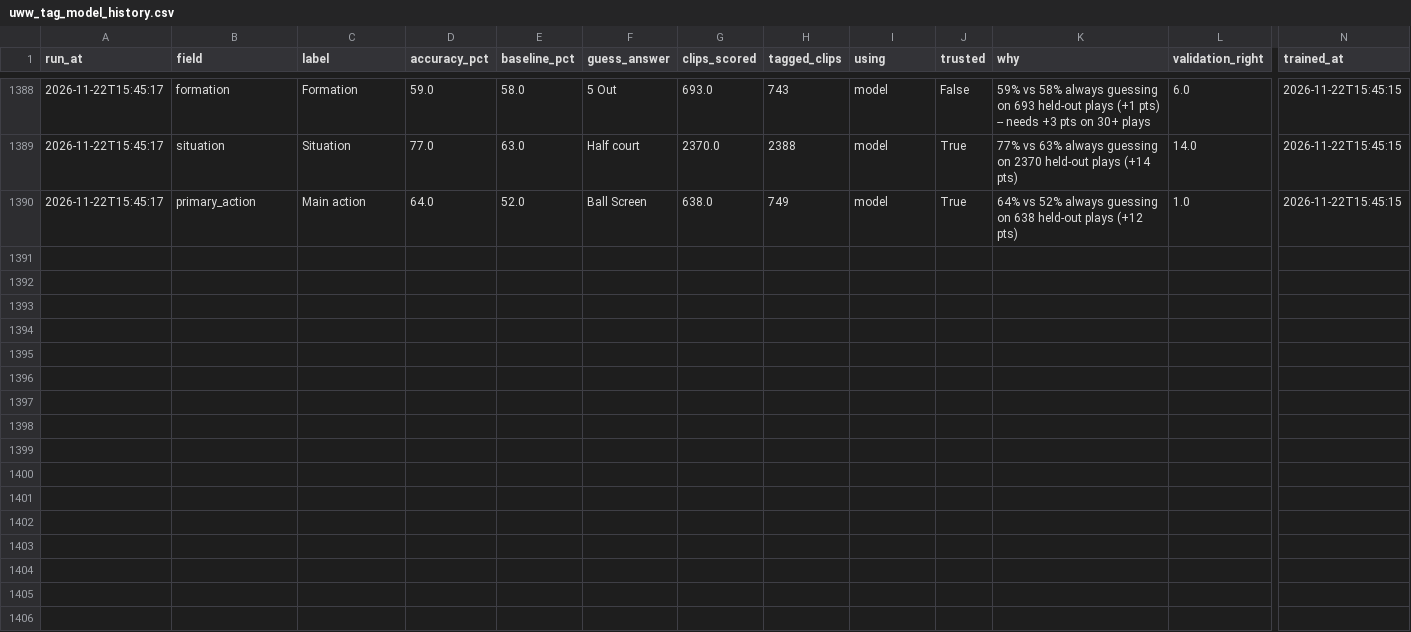
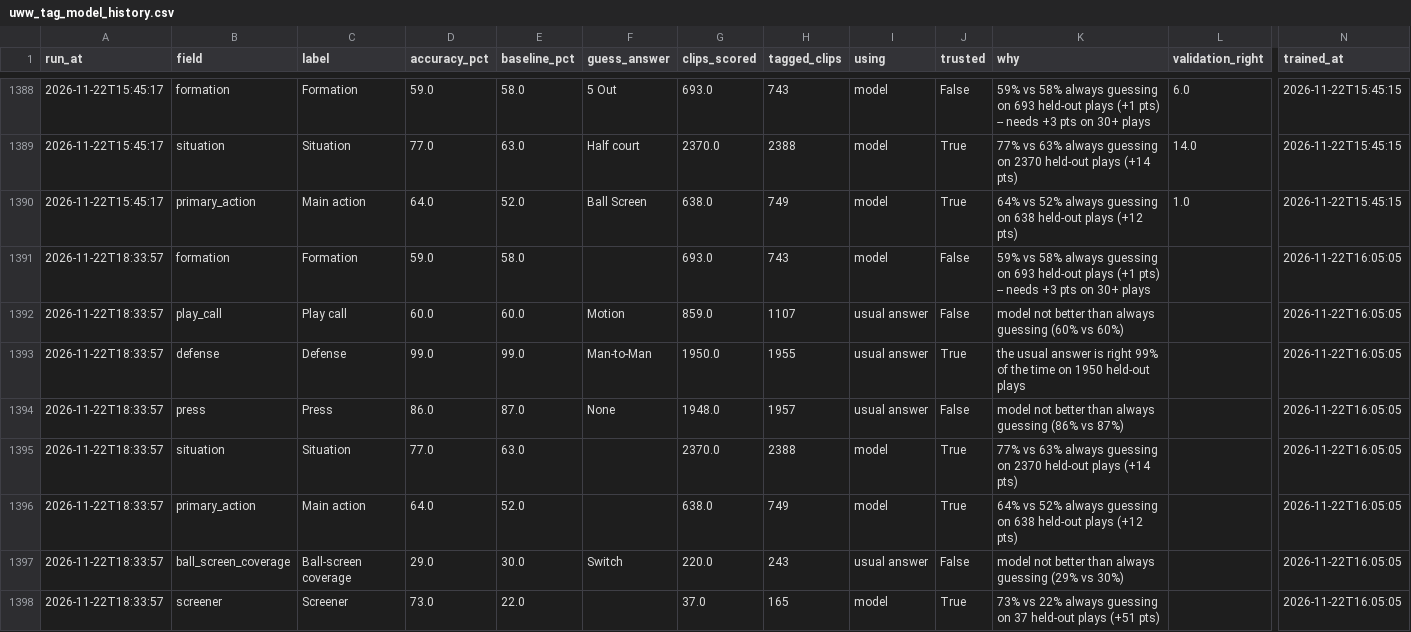
Before and after one commit to fritschcm272/uwwmensbball, a CSV file: data/uww_tag_model_history.csv, drawn as a sheet; only a part is shown, gaps mark what is left out; rows hold the shown columns only; the diff names each change by its address in the sheet, - before the commit and + after, or states it on an @@ line.

Commit message:
brief: app data (6 file(s)) -- 2026-11-22 18:35

```diff
--- a/data/uww_tag_model_history.csv
+++ b/data/uww_tag_model_history.csv
+row 1391: 2026-11-22T18:33:57 | formation | Formation | 59.0 | 58.0 |  | 693.0 | 743 | model | False | 59% vs 58% always guessing on 693 held-out plays (+1 pts) -- needs +3 pts on 30+ plays |  | 2026-11-22T16:05:05
+row 1392: 2026-11-22T18:33:57 | play_call | Play call | 60.0 | 60.0 | Motion | 859.0 | 1107 | usual answer | False | model not better than always guessing (60% vs 60%) |  | 2026-11-22T16:05:05
+row 1393: 2026-11-22T18:33:57 | defense | Defense | 99.0 | 99.0 | Man-to-Man | 1950.0 | 1955 | usual answer | True | the usual answer is right 99% of the time on 1950 held-out plays |  | 2026-11-22T16:05:05
+row 1394: 2026-11-22T18:33:57 | press | Press | 86.0 | 87.0 | None | 1948.0 | 1957 | usual answer | False | model not better than always guessing (86% vs 87%) |  | 2026-11-22T16:05:05
+row 1395: 2026-11-22T18:33:57 | situation | Situation | 77.0 | 63.0 |  | 2370.0 | 2388 | model | True | 77% vs 63% always guessing on 2370 held-out plays (+14 pts) |  | 2026-11-22T16:05:05
+row 1396: 2026-11-22T18:33:57 | primary_action | Main action | 64.0 | 52.0 |  | 638.0 | 749 | model | True | 64% vs 52% always guessing on 638 held-out plays (+12 pts) |  | 2026-11-22T16:05:05
+row 1397: 2026-11-22T18:33:57 | ball_screen_coverage | Ball-screen coverage | 29.0 | 30.0 | Switch | 220.0 | 243 | usual answer | False | model not better than always guessing (29% vs 30%) |  | 2026-11-22T16:05:05
+row 1398: 2026-11-22T18:33:57 | screener | Screener | 73.0 | 22.0 |  | 37.0 | 165 | model | True | 73% vs 22% always guessing on 37 held-out plays (+51 pts) |  | 2026-11-22T16:05:05
```
Also changed, not shown: data/uww_film_ai_status.csv, data/uww_model_versions.csv, 3 other files.
